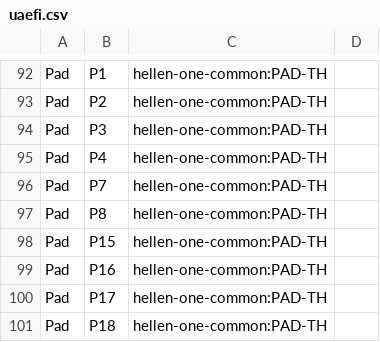
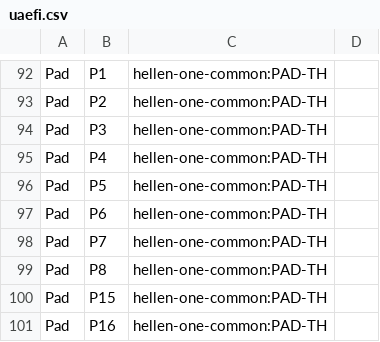
Before and after one commit to rusefi/uaefi, a CSV file: gerber/uaefi.csv, drawn as a sheet; only a part is shown, gaps mark what is left out; the shorter side is filled out with more unchanged rows; the diff names each change by its address in the sheet, - before the commit and + after, or states it on an @@ line.

```diff
--- a/gerber/uaefi.csv
+++ b/gerber/uaefi.csv
+row 96: Pad | P5 | hellen-one-common:PAD-TH
+row 97: Pad | P6 | hellen-one-common:PAD-TH
```
Also changed, not shown: gerber/uaefi-all-pos.csv, 16 other files.
